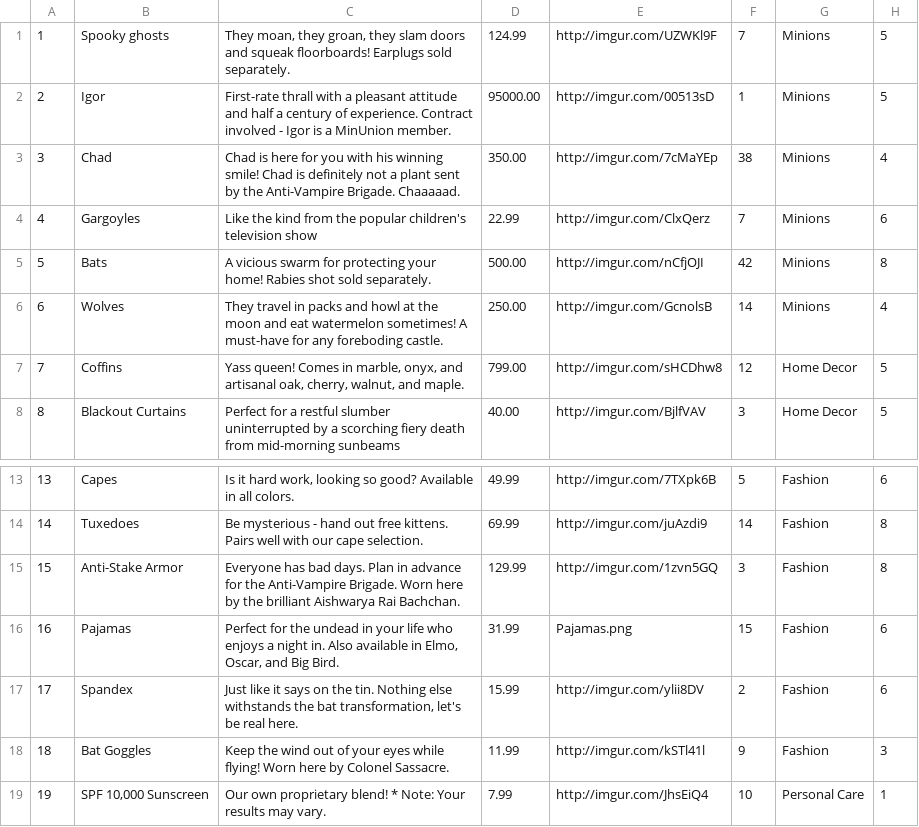
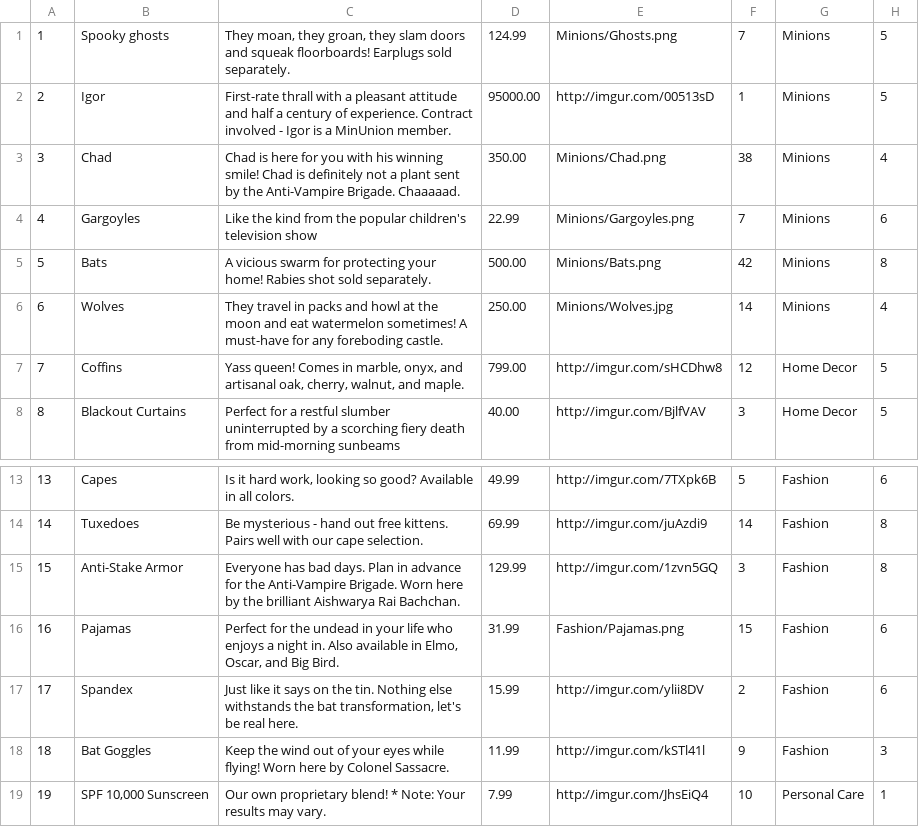
Before and after one commit to mayawang/Vampazon, a CSV file: seed_csvs/products.csv, drawn as a sheet; only a part is shown, gaps mark what is left out.

Commit message:
added images for Minions except for gif, which I will test later, and separated images into folders in assets by category

```diff
--- a/seed_csvs/products.csv
+++ b/seed_csvs/products.csv
@@ -1,7 +1,7 @@
-1,"Spooky ghosts","They moan, they groan, they slam doors and squeak floorboards! Earplugs sold separately.",124.99,"http://imgur.com/UZWKl9F",7,"Minions",5
+1,"Spooky ghosts","They moan, they groan, they slam doors and squeak floorboards! Earplugs sold separately.",124.99,"Minions/Ghosts.png",7,"Minions",5
 2,"Igor","First-rate thrall with a pleasant attitude and half a century of experience. Contract involved - Igor is a MinUnion member.",95000.00,http://imgur.com/00513sD,1,"Minions",5
-3,"Chad","Chad is here for you with his winning smile! Chad is definitely not a plant sent by the Anti-Vampire Brigade. Chaaaaad.",350.00,"http://imgur.com/7cMaYEp",38,"Minions",4
-4,"Gargoyles","Like the kind from the popular children's television show",22.99,"http://imgur.com/ClxQerz",7,"Minions",6
-5,"Bats","A vicious swarm for protecting your home! Rabies shot sold separately.",500.00,"http://imgur.com/nCfjOJI",42,"Minions",8
-6,"Wolves","They travel in packs and howl at the moon and eat watermelon sometimes! A must-have for any foreboding castle.",250.00,"http://imgur.com/GcnolsB",14,"Minions",4
+3,"Chad","Chad is here for you with his winning smile! Chad is definitely not a plant sent by the Anti-Vampire Brigade. Chaaaaad.",350.00,"Minions/Chad.png",38,"Minions",4
+4,"Gargoyles","Like the kind from the popular children's television show",22.99,"Minions/Gargoyles.png",7,"Minions",6
+5,"Bats","A vicious swarm for protecting your home! Rabies shot sold separately.",500.00,"Minions/Bats.png",42,"Minions",8
+6,"Wolves","They travel in packs and howl at the moon and eat watermelon sometimes! A must-have for any foreboding castle.",250.00,"Minions/Wolves.jpg",14,"Minions",4
 7,"Coffins","Yass queen! Comes in marble, onyx, and artisanal oak, cherry, walnut, and maple.",799.00,"http://imgur.com/sHCDhw8",12,"Home Decor",5
@@ -15,3 +15,3 @@
 15,"Anti-Stake Armor","Everyone has bad days. Plan in advance for the Anti-Vampire Brigade. Worn here by the brilliant Aishwarya Rai Bachchan.",129.99,"http://imgur.com/1zvn5GQ",3,"Fashion",8
-16,"Pajamas","Perfect for the undead in your life who enjoys a night in. Also available in Elmo, Oscar, and Big Bird.",31.99,"Pajamas.png",15,"Fashion",6
+16,"Pajamas","Perfect for the undead in your life who enjoys a night in. Also available in Elmo, Oscar, and Big Bird.",31.99,"Fashion/Pajamas.png",15,"Fashion",6
 17,"Spandex","Just like it says on the tin. Nothing else withstands the bat transformation, let's be real here.",15.99,"http://imgur.com/ylii8DV",2,"Fashion",6
```
Also changed, not shown: 6 other files.
